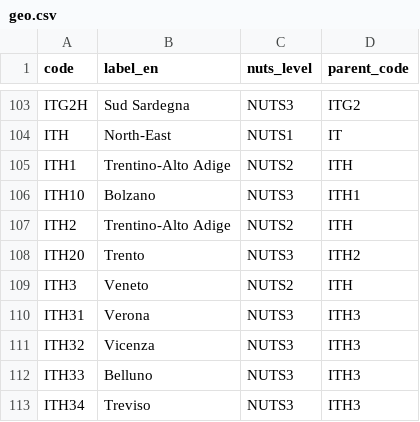
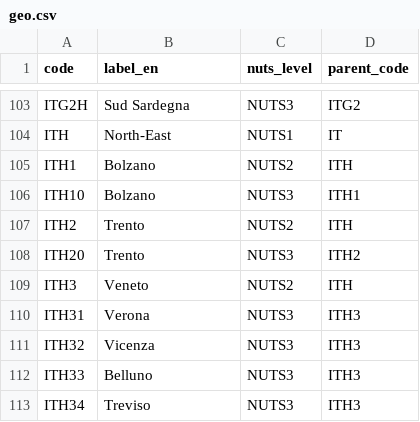
Before and after one commit to dataciviclab/eurostat, a CSV file: codelists/geo.csv, drawn as a sheet; only a part is shown, gaps mark what is left out.

Commit message:
Ristrutturazione GCS multi-year, anno 2026, fix codelist e validatore SQL (#11)
* feat: ristrutturazione GCS multi-year, anno 2026, fix codelist e validatore SQL

- GCS paths senza anno: i parquet sono multi-anno, non serve
  directory annuale. publish.yml aggiornato per struttura piatta.
- dataset.yml: years → 2026, time_coverage confermato sui dati reali.
- client MCP: URL dinamico con fallback (prova senza anno, poi 2024).
- CTE (WITH ... SELECT) ora supportate dal validatore SQL.
- Commenti SQL pre-SELECT gestiti (/* */, --).
- Label ITH1→Bolzano, ITH2→Trento in geo.csv.
- Script fetch_geo_sdmx.py per rigenerare geo.csv da fonte ufficiale.
- flags/units.csv: normalizzazione e riordino.

* fix CI: exclude network tests, validate year 2026

* fix review findings: restore parquet_url, align publish year, restore units, fix docs, clean imports

* feat: publish.yml anno dinamico e aggiornamento geo SDMX pre-pipeline

```diff
--- a/codelists/geo.csv
+++ b/codelists/geo.csv
@@ -104,5 +104,5 @@ ITG2H,Sud Sardegna,NUTS3,ITG2
 ITH,North-East,NUTS1,IT
-ITH1,Trentino-Alto Adige,NUTS2,ITH
+ITH1,Bolzano,NUTS2,ITH
 ITH10,Bolzano,NUTS3,ITH1
-ITH2,Trentino-Alto Adige,NUTS2,ITH
+ITH2,Trento,NUTS2,ITH
 ITH20,Trento,NUTS3,ITH2
```
Also changed, not shown: codelists/flags.csv, codelists/units.csv, 9 other files.
